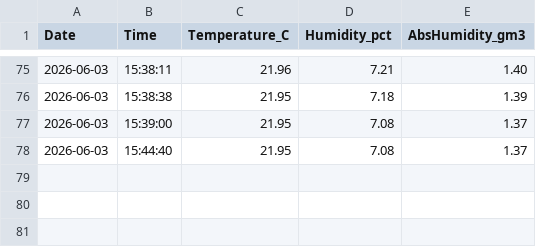
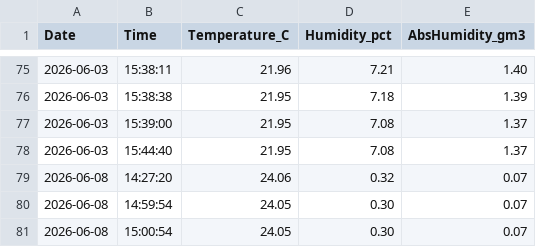
Before and after one commit to niu-hatu/Sensirion-Log-Downloader, a CSV file: live_log/live_A506.csv, drawn as a sheet; only a part is shown, gaps mark what is left out.

```diff
--- a/live_log/live_A506.csv
+++ b/live_log/live_A506.csv
@@ -78 +78,4 @@ Date,Time,Temperature_C,Humidity_pct,AbsHumidity_gm3
 2026-06-03,15:44:40,21.95,7.08,1.37
+2026-06-08,14:27:20,24.06,0.32,0.07
+2026-06-08,14:59:54,24.05,0.30,0.07
+2026-06-08,15:00:54,24.05,0.30,0.07
```
Also changed, not shown: live_log/live_CB06.csv, 2 other files.
